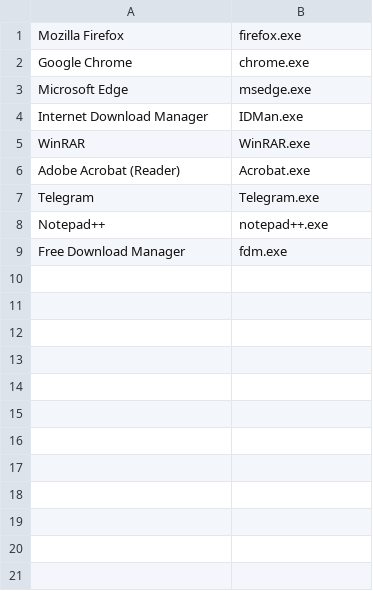
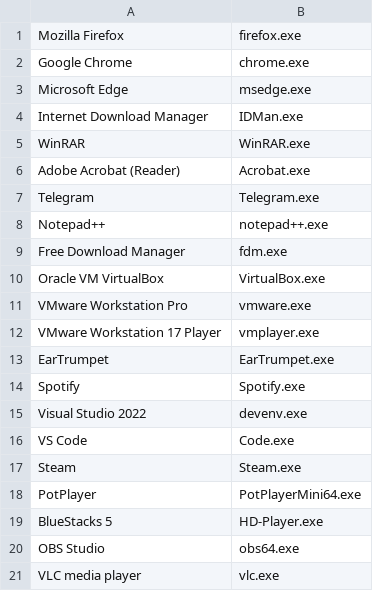
Before and after one commit to mavericane/Basic-Python-Projects, a CSV file: win_apps_version_checker/drive_scanner/supported_apps.csv, drawn as a sheet.

Commit message:
Updated Version_Checker_Drive.py and supported_apps.csv for win_apps_version_checker/drive_scanner

```diff
--- a/win_apps_version_checker/drive_scanner/supported_apps.csv
+++ b/win_apps_version_checker/drive_scanner/supported_apps.csv
@@ -9 +9,13 @@
 "Free Download Manager","fdm.exe"
+"Oracle VM VirtualBox","VirtualBox.exe"
+"VMware Workstation Pro","vmware.exe"
+"VMware Workstation 17 Player","vmplayer.exe"
+"EarTrumpet","EarTrumpet.exe"
+"Spotify","Spotify.exe"
+"Visual Studio 2022","devenv.exe"
+"VS Code","Code.exe"
+"Steam","Steam.exe"
+"PotPlayer","PotPlayerMini64.exe"
+"BlueStacks 5","HD-Player.exe"
+"OBS Studio","obs64.exe"
+"VLC media player","vlc.exe"
```
Also changed, not shown: 1 other file.
